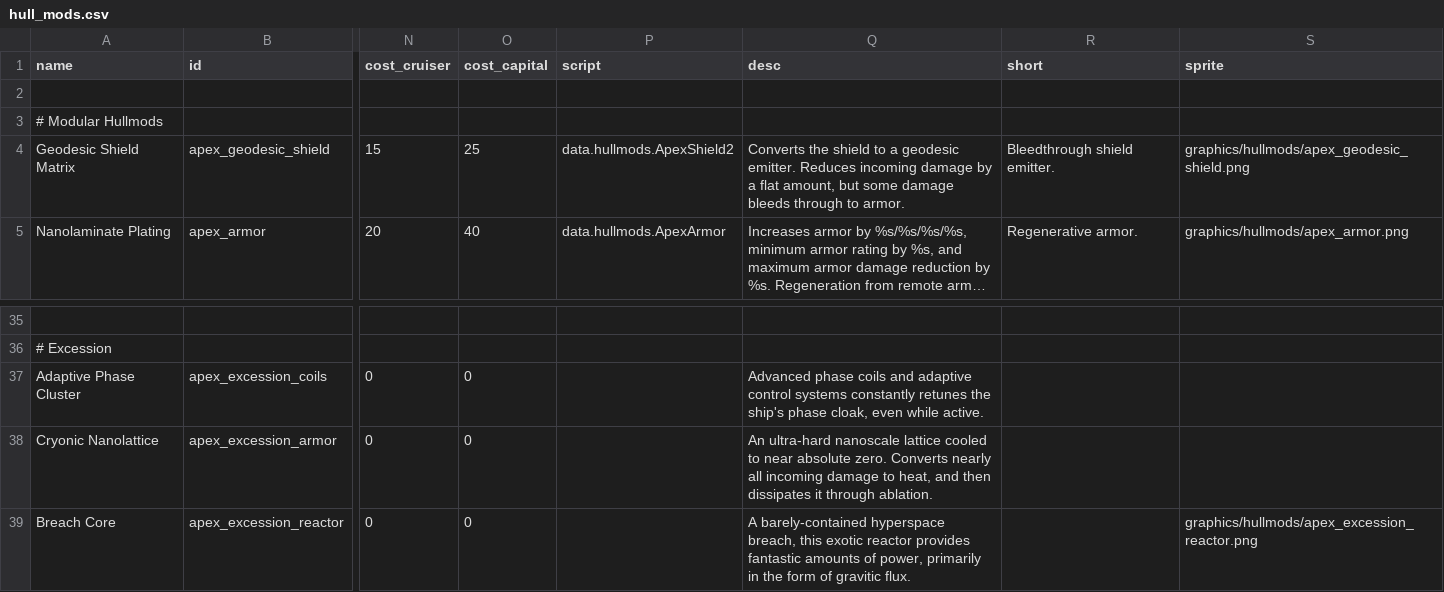
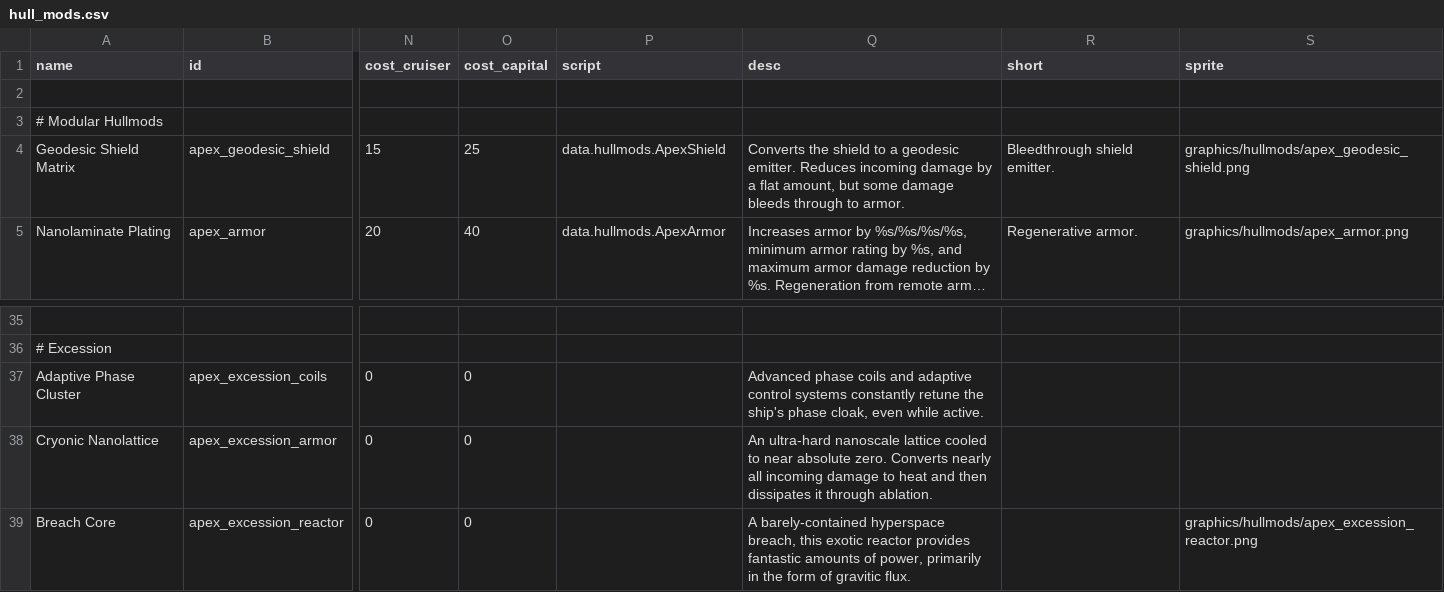
Before and after one commit to theDragn/ApexDesignCollective, a CSV file: data/hullmods/hull_mods.csv, drawn as a sheet; only a part is shown, gaps mark what is left out; long unchanged cells end in …; the diff names each change by its address in the sheet, - before the commit and + after, or states it on an @@ line.

Commit message:
Update hull_mods.csv

```diff
--- a/data/hullmods/hull_mods.csv
+++ b/data/hullmods/hull_mods.csv
-P4 (script): data.hullmods.ApexShield2
+P4 (script): data.hullmods.ApexShield
-Q37 (desc): …systems constantly retunes the ship's…
+Q37 (desc): …systems constantly retune the ship's…
-Q38 (desc): …damage to heat, and then…
+Q38 (desc): …damage to heat and then…
```
